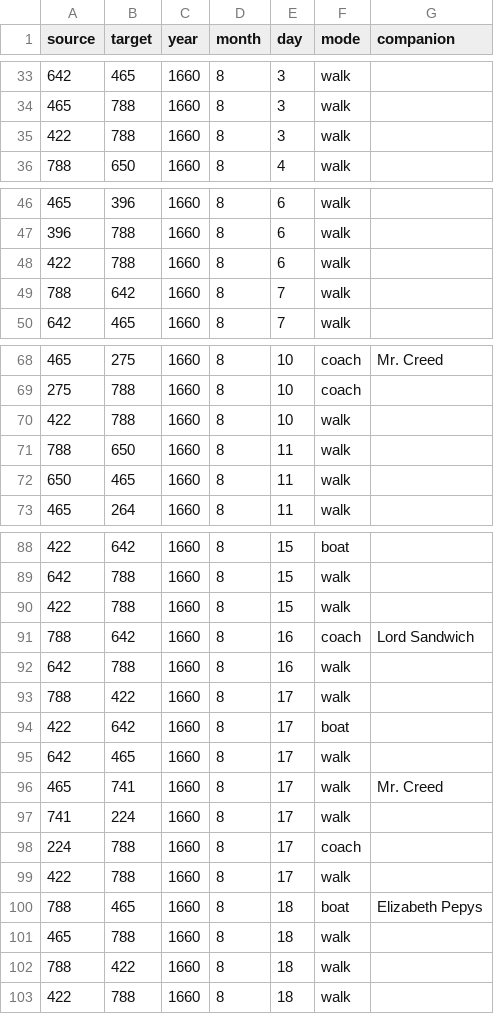
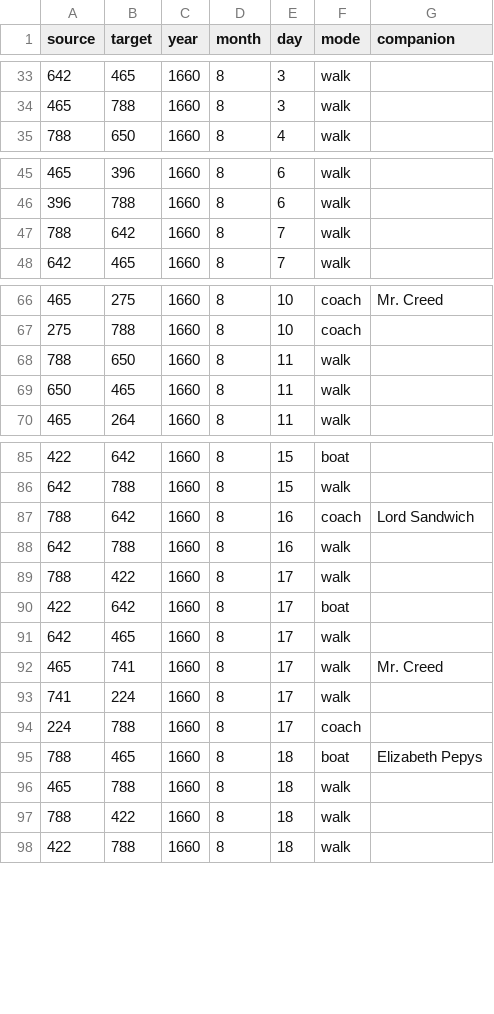
Before and after one commit to jmotis/networking-pepys, a CSV file: edges_1660_aug_dec.csv, drawn as a sheet; only a part is shown, gaps mark what is left out; the diff covers the shown part only.

```diff
--- a/edges_1660_aug_dec.csv
+++ b/edges_1660_aug_dec.csv
@@ -34,3 +34,2 @@ source,target,year,month,day,mode,companion
 465,788,1660,8,3,walk,
-422,788,1660,8,3,walk,
 788,650,1660,8,4,walk,
@@ -47,3 +46,2 @@ source,target,year,month,day,mode,companion
 396,788,1660,8,6,walk,
-422,788,1660,8,6,walk,
 788,642,1660,8,7,walk,
@@ -69,3 +67,2 @@ source,target,year,month,day,mode,companion
 275,788,1660,8,10,coach,
-422,788,1660,8,10,walk,
 788,650,1660,8,11,walk,
@@ -89,3 +86,2 @@ source,target,year,month,day,mode,companion
 642,788,1660,8,15,walk,
-422,788,1660,8,15,walk,
 788,642,1660,8,16,coach,Lord Sandwich
@@ -98,3 +94,2 @@ source,target,year,month,day,mode,companion
 224,788,1660,8,17,coach,
-422,788,1660,8,17,walk,
 788,465,1660,8,18,boat,Elizabeth Pepys
```
Also changed, not shown: 14 removed rows elsewhere in this file, edges_1660_apr_jul.csv, edges_1660_jan_mar.csv, 2 other files.
